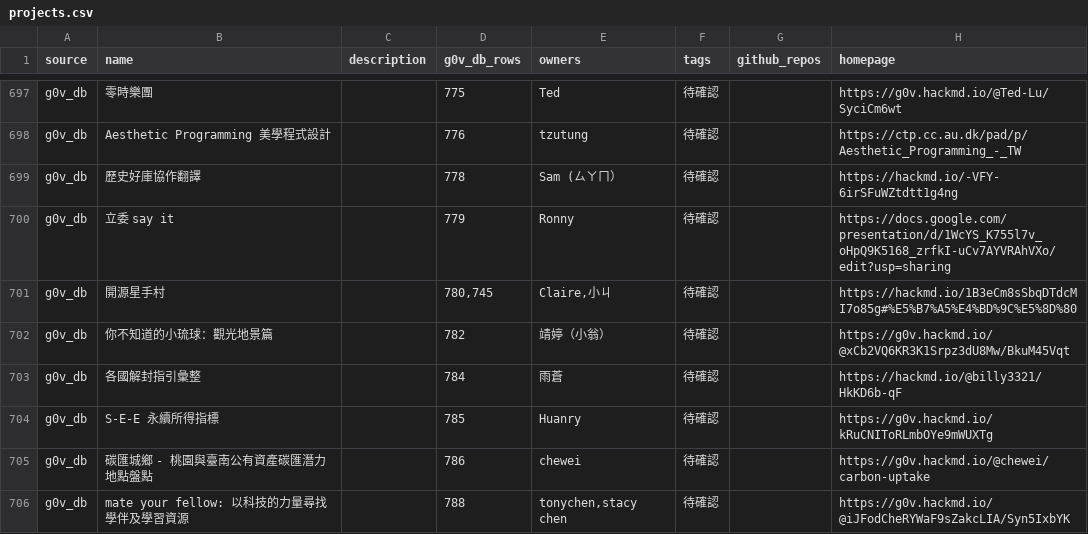
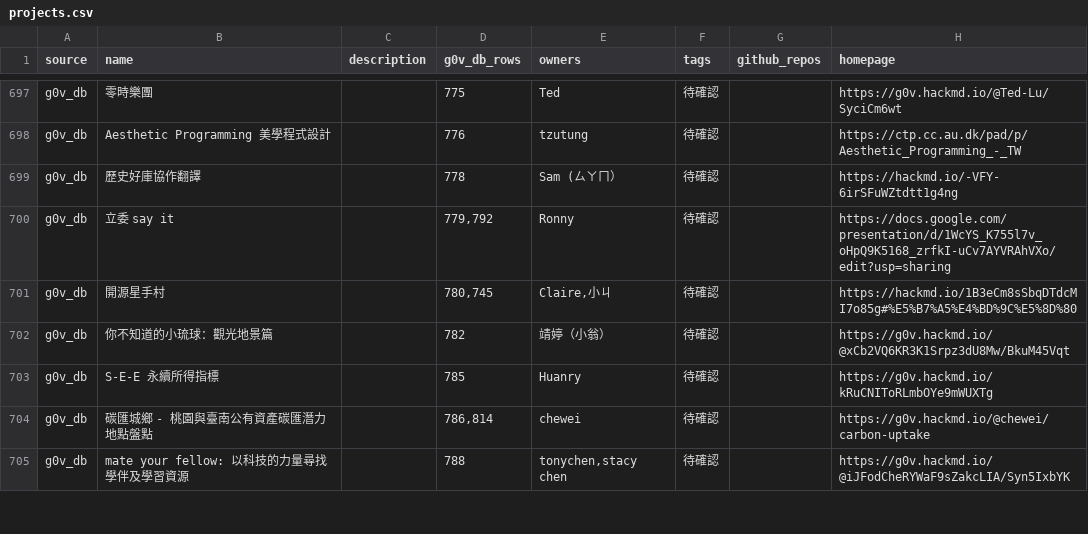
Before and after one commit to tinghuatseng/awesome-g0v-projects, a CSV file: data/projects.csv, drawn as a sheet; only a part is shown, gaps mark what is left out; the diff covers the shown part only.

Commit message:
feat: merge project info

```diff
--- a/data/projects.csv
+++ b/data/projects.csv
@@ -699,8 +699,7 @@ g0v_db,Aesthetic Programming 美學程式設計,,776,tzutung,待確認,,https://
 g0v_db,歷史好庫協作翻譯,,778,Sam (ㄙㄚㄇ）,待確認,,https://hackmd.io/-VFY-6irSFuWZtdtt1g4ng
-g0v_db,立委 say it,,779,Ronny,待確認,,https://docs.google.com/presentation/d/1WcYS_K755l7v_oHpQ9K5168_zrfkI-uCv7AYVRAhVXo/edit?usp=sharing
+g0v_db,立委 say it,,"779,792",Ronny,待確認,,https://docs.google.com/presentation/d/1WcYS_K755l7v_oHpQ9K5168_zrfkI-uCv7AYVRAhVXo/edit?usp=sharing
 g0v_db,開源星手村,,"780,745","Claire,小ㄐ",待確認,,https://hackmd.io/1B3eCm8sSbqDTdcMI7o85g#%E5%B7%A5%E4%BD%9C%E5%8D%80
 g0v_db,你不知道的小琉球：觀光地景篇,,782,靖婷（小翁）,待確認,,https://g0v.hackmd.io/@xCb2VQ6KR3K1Srpz3dU8Mw/BkuM45Vqt
-g0v_db,各國解封指引彙整,,784,雨蒼,待確認,,https://hackmd.io/@billy3321/HkKD6b-qF
 g0v_db,S-E-E 永續所得指標,,785,Huanry,待確認,,https://g0v.hackmd.io/kRuCNIToRLmbOYe9mWUXTg
-g0v_db,碳匯城鄉 - 桃園與臺南公有資產碳匯潛力地點盤點,,786,chewei,待確認,,https://g0v.hackmd.io/@chewei/carbon-uptake
+g0v_db,碳匯城鄉 - 桃園與臺南公有資產碳匯潛力地點盤點,,"786,814",chewei,待確認,,https://g0v.hackmd.io/@chewei/carbon-uptake
 g0v_db,mate your fellow: 以科技的力量尋找學伴及學習資源,,788,"tonychen,stacy chen",待確認,,https://g0v.hackmd.io/@iJFodCheRYWaF9sZakcLIA/Syn5IxbYK
```
Also changed, not shown: 3 removed rows and 13 edited cells elsewhere in this file.
